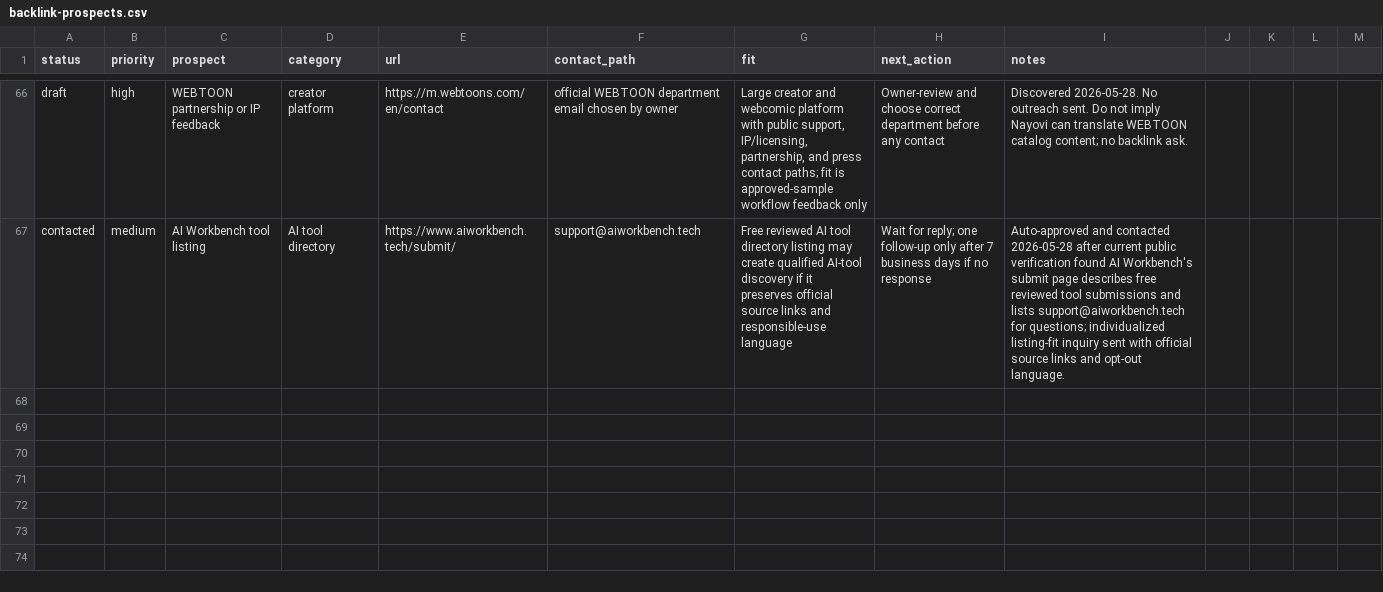
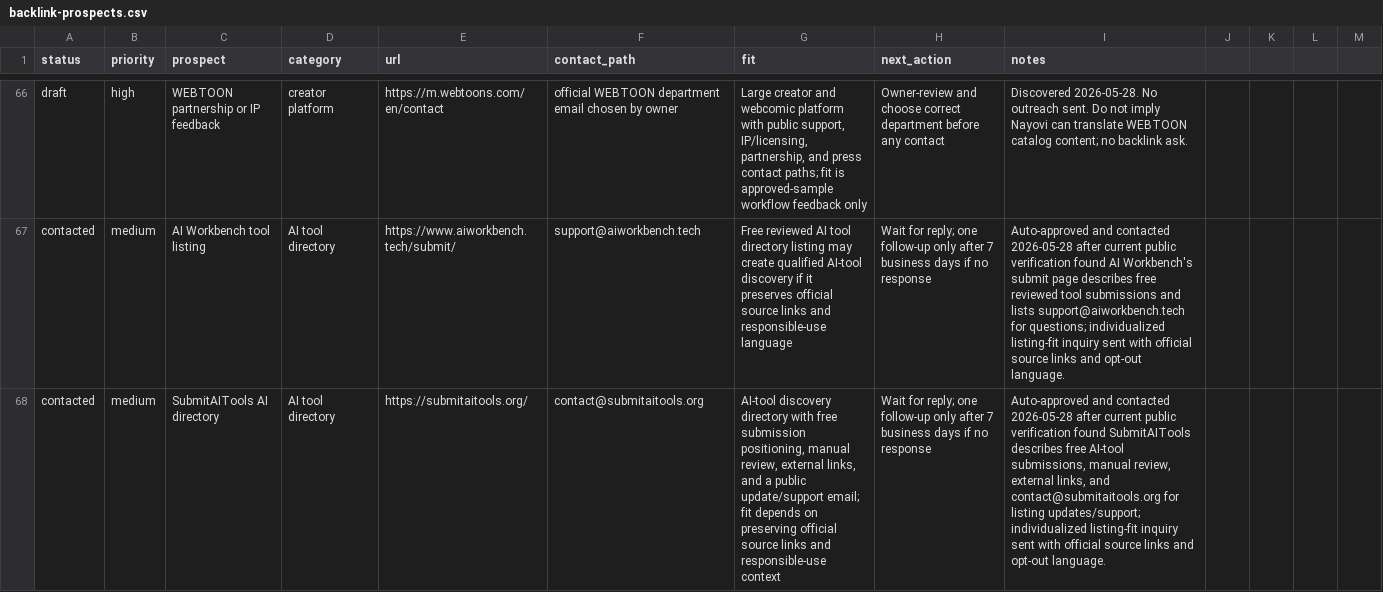
Before and after one commit to borjiomar38/tachi-back, a CSV file: docs/growth/backlink-prospects.csv, drawn as a sheet; only a part is shown, gaps mark what is left out; the diff names each change by its address in the sheet, - before the commit and + after, or states it on an @@ line.

Commit message:
Add SubmitAITools outreach prospect

```diff
--- a/docs/growth/backlink-prospects.csv
+++ b/docs/growth/backlink-prospects.csv
+row 68: contacted | medium | SubmitAITools AI directory | AI tool directory | https://submitaitools.org/ | contact@submitaitools.org | AI-tool discovery directory with free submission positioning, manual review, external links, and a public update/support email; fit depends on preserving official source links and responsible-use context | Wait for reply; one follow-up only after 7 business days if no response | Auto-approved and contacted 2026-05-28 after current public verification found SubmitAITools describes free AI-tool submissions, manual review, external links, and contact@submitaitools.org for listing updates/support; individualized listing-fit inquiry sent with official source links and opt-out language.
```
Also changed, not shown: 3 other files.
